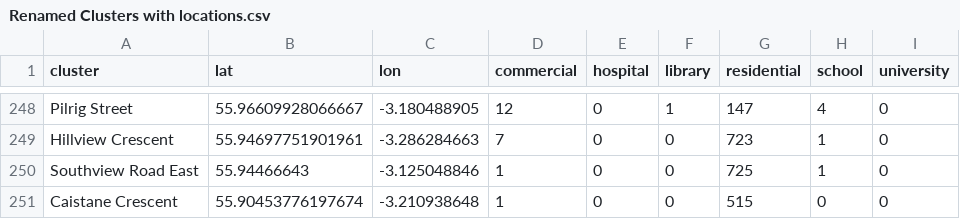
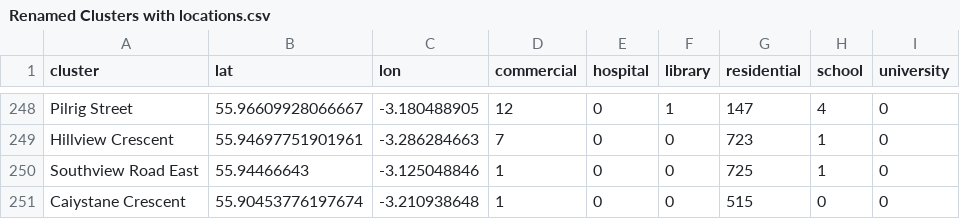
Before and after one commit to bendesousa/MMCS_project, a CSV file: Code and Data/Renamed Clusters with locations.csv, drawn as a sheet; only a part is shown, gaps mark what is left out.

Commit message:
Update Renamed Clusters with locations.csv

```diff
--- a/Code and Data/Renamed Clusters with locations.csv
+++ b/Code and Data/Renamed Clusters with locations.csv
@@ -250,2 +250,2 @@ Hillview Crescent,55.94697751901961,-3.286284663,7,0,0,723,1,0
 Southview Road East,55.94466643,-3.125048846,1,0,0,725,1,0
-Caistane Crescent,55.90453776197674,-3.210938648,1,0,0,515,0,0
+Caiystane Crescent,55.90453776197674,-3.210938648,1,0,0,515,0,0
```
